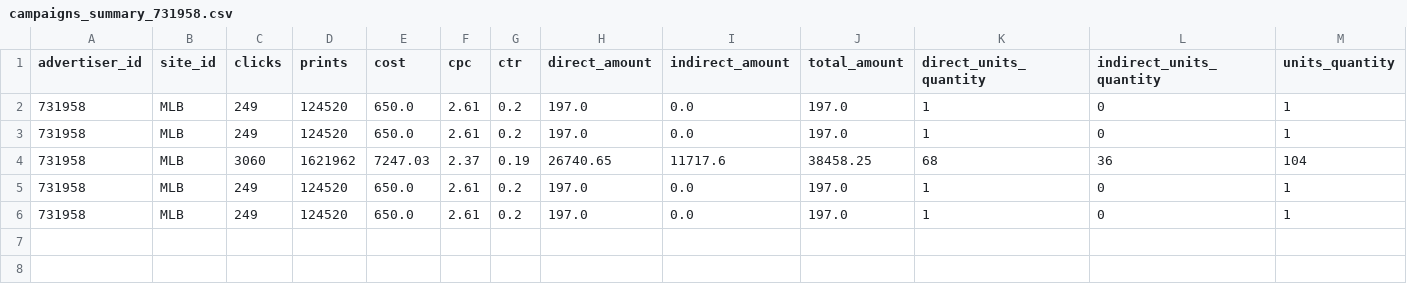
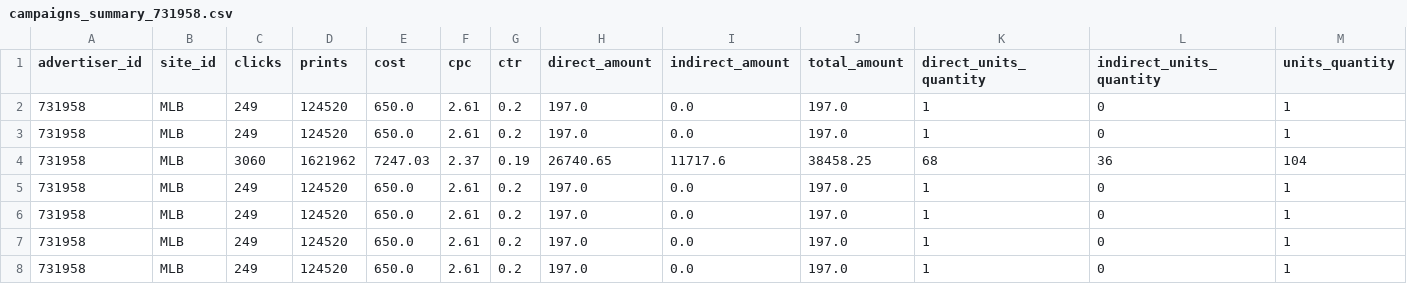
Before and after one commit to marcusguelfi/meli_api_vanzak, a CSV file: data/processed/campaigns_summary_731958.csv, drawn as a sheet; only a part is shown; rows hold the shown columns only; the diff names each change by its address in the sheet, - before the commit and + after, or states it on an @@ line.

```diff
--- a/data/processed/campaigns_summary_731958.csv
+++ b/data/processed/campaigns_summary_731958.csv
+row 7: 731958 | MLB | 249 | 124520 | 650.0 | 2.61 | 0.2 | 197.0 | 0.0 | 197.0 | 1 | 0 | 1
+row 8: 731958 | MLB | 249 | 124520 | 650.0 | 2.61 | 0.2 | 197.0 | 0.0 | 197.0 | 1 | 0 | 1
```
Also changed, not shown: data/processed/ads_daily_731958.csv, data/processed/ads_summary_731958.csv, 13 other files.
